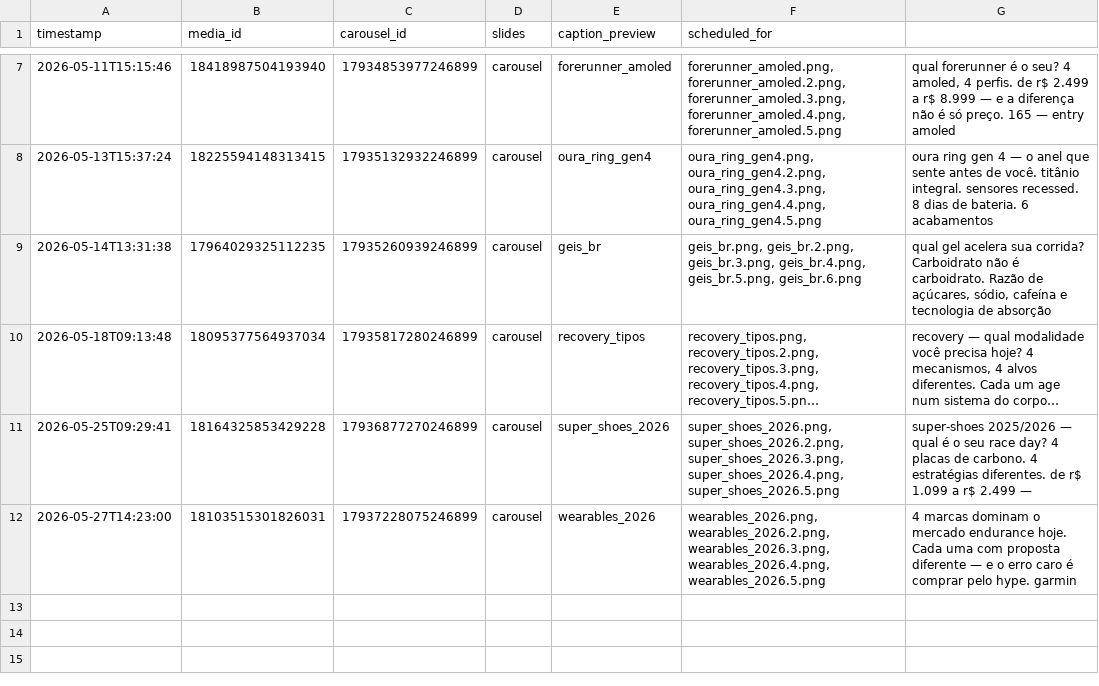
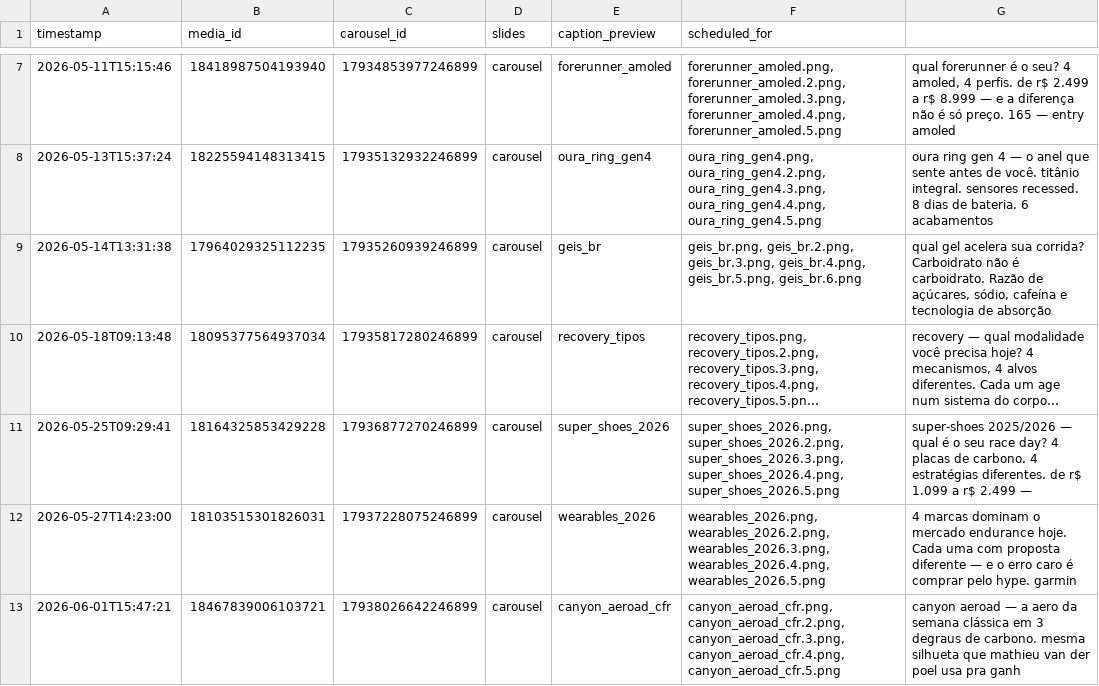
Before and after one commit to mergeappbr/merge-instagram-publisher, a CSV file: output/published.csv, drawn as a sheet; only a part is shown, gaps mark what is left out; long unchanged cells end in …; the diff names each change by its address in the sheet, - before the commit and + after, or states it on an @@ line.

Commit message:
log: canyon_aeroad_cfr publicado manual atrasado (slot 65 era 31/05, postou hoje 01/06 14:46)

```diff
--- a/output/published.csv
+++ b/output/published.csv
+row 13: 2026-06-01T15:47:21 | 18467839006103721 | 17938026642246899 | carousel | canyon_aeroad_cfr | canyon_aeroad_cfr.png, canyon_aeroad_cfr.2.png, canyon_aeroad_cfr.3.png, canyon_aeroad_cfr.4.png, canyon_aeroad_cfr.5.png | canyon aeroad — a aero da semana clássica em 3 degraus de carbono. mesma silhueta que mathieu van der poel usa pra ganh
```
